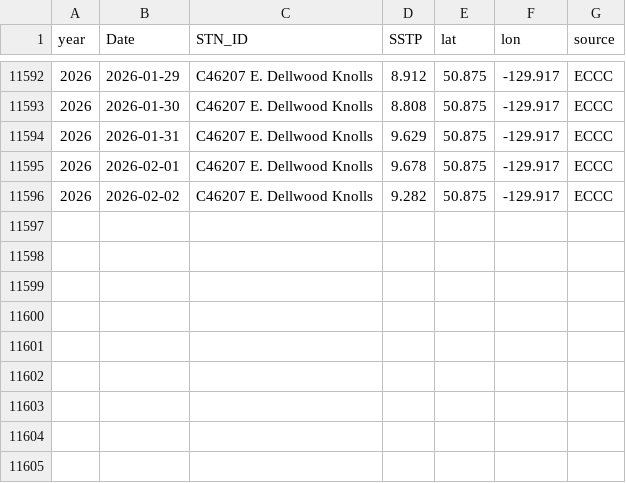
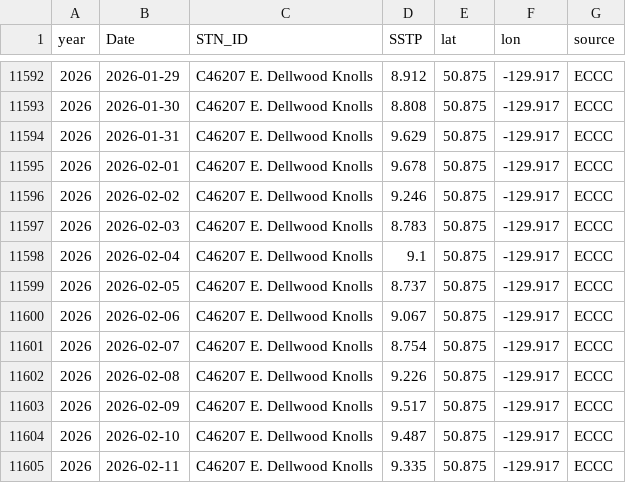
Before and after one commit to IOS-OSD-DPG/Pacific_SST_Monitoring, a CSV file: data/buoy_ST_daily/ECCC_Buoy_ST_Daily_Avg_C46207_E_Dellwood_Knolls.csv, drawn as a sheet; only a part is shown, gaps mark what is left out.

```diff
--- a/data/buoy_ST_daily/ECCC_Buoy_ST_Daily_Avg_C46207_E_Dellwood_Knolls.csv
+++ b/data/buoy_ST_daily/ECCC_Buoy_ST_Daily_Avg_C46207_E_Dellwood_Knolls.csv
@@ -11595,2 +11595,11 @@
 2026,2026-02-01,"C46207 E. Dellwood Knolls",9.678,50.875,-129.917,"ECCC"
-2026,2026-02-02,"C46207 E. Dellwood Knolls",9.282,50.875,-129.917,"ECCC"
+2026,2026-02-02,"C46207 E. Dellwood Knolls",9.246,50.875,-129.917,"ECCC"
+2026,2026-02-03,"C46207 E. Dellwood Knolls",8.783,50.875,-129.917,"ECCC"
+2026,2026-02-04,"C46207 E. Dellwood Knolls",9.1,50.875,-129.917,"ECCC"
+2026,2026-02-05,"C46207 E. Dellwood Knolls",8.737,50.875,-129.917,"ECCC"
+2026,2026-02-06,"C46207 E. Dellwood Knolls",9.067,50.875,-129.917,"ECCC"
+2026,2026-02-07,"C46207 E. Dellwood Knolls",8.754,50.875,-129.917,"ECCC"
+2026,2026-02-08,"C46207 E. Dellwood Knolls",9.226,50.875,-129.917,"ECCC"
+2026,2026-02-09,"C46207 E. Dellwood Knolls",9.517,50.875,-129.917,"ECCC"
+2026,2026-02-10,"C46207 E. Dellwood Knolls",9.487,50.875,-129.917,"ECCC"
+2026,2026-02-11,"C46207 E. Dellwood Knolls",9.335,50.875,-129.917,"ECCC"
```
Also changed, not shown: data/buoy_ST_daily/ECCC_Buoy_ST_Daily_Avg_C46145_Central_Dixon_Entrance.csv, data/buoy_ST_daily/ECCC_Buoy_ST_Daily_Avg_C46205_W_Dixon_Entrance.csv, 29 other files.
